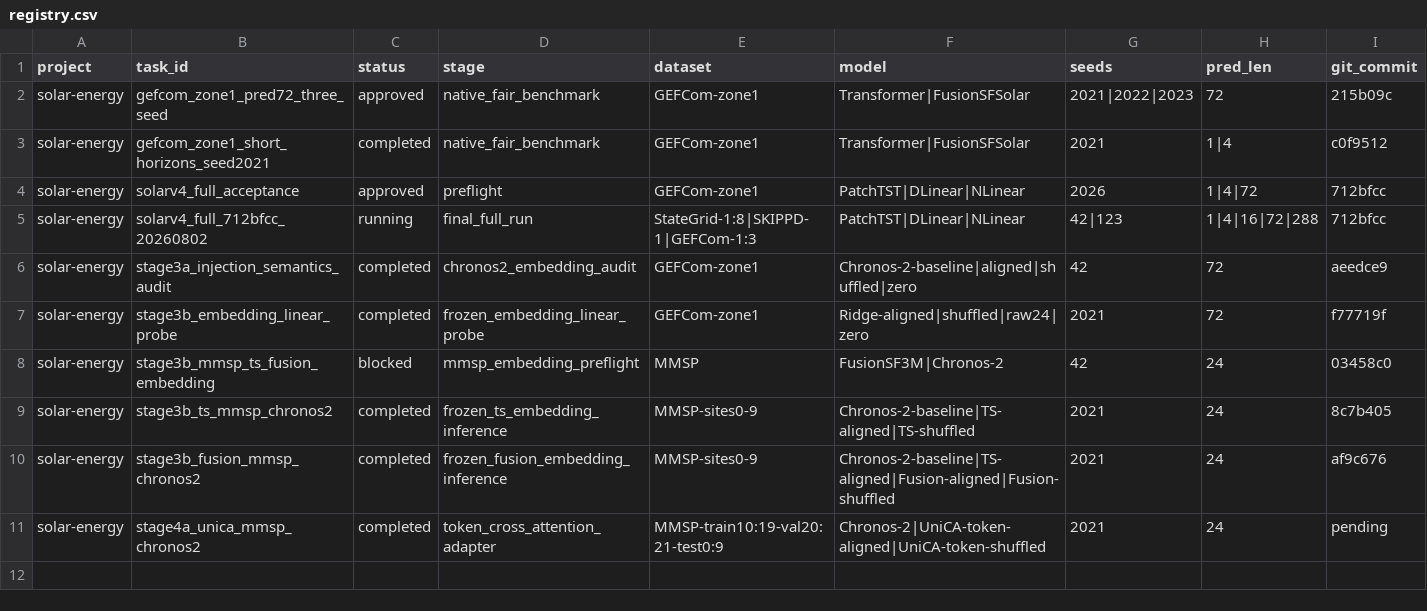
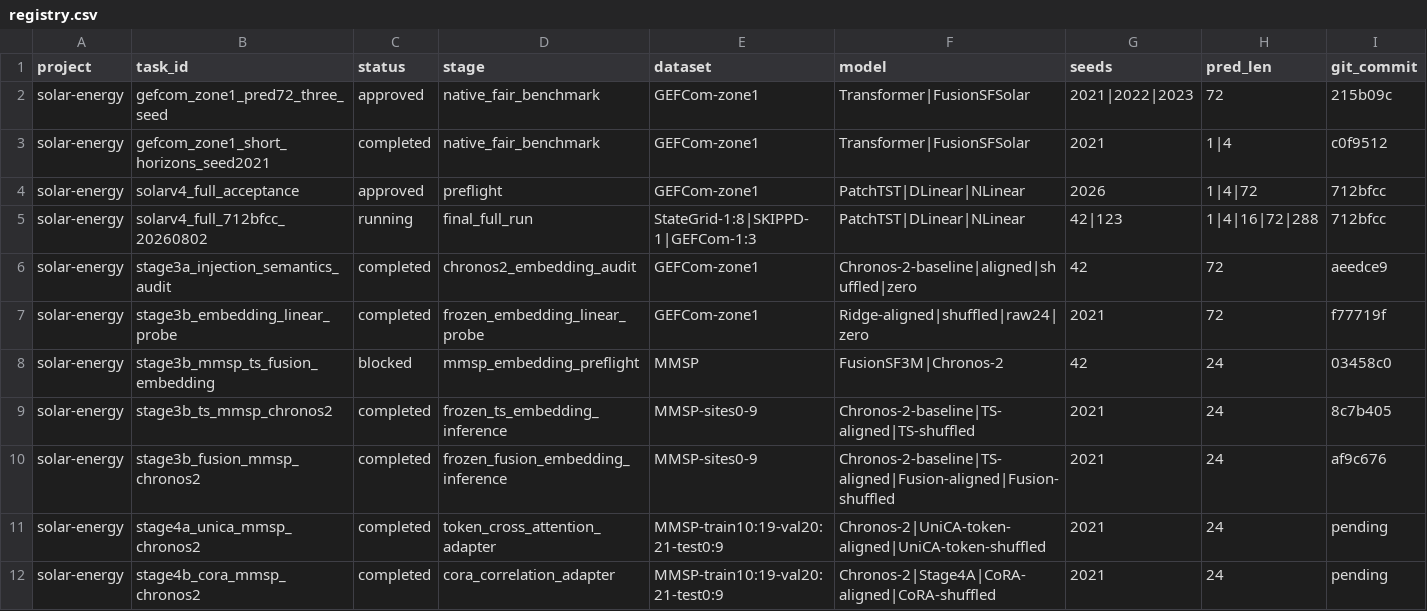
Before and after one commit to Aragorn42/solar-energy, a CSV file: experiments/registry.csv, drawn as a sheet; only a part is shown; rows hold the shown columns only; the diff names each change by its address in the sheet, - before the commit and + after, or states it on an @@ line.

Commit message:
experiment: complete Stage 4B correlation adapter audit

```diff
--- a/experiments/registry.csv
+++ b/experiments/registry.csv
+row 12: solar-energy | stage4b_cora_mmsp_chronos2 | completed | cora_correlation_adapter | MMSP-train10:19-val20:21-test0:9 | Chronos-2|Stage4A|CoRA-aligned|CoRA-shuffled | 2021 | 24 | pending
```
Also changed, not shown: 5 other files.
